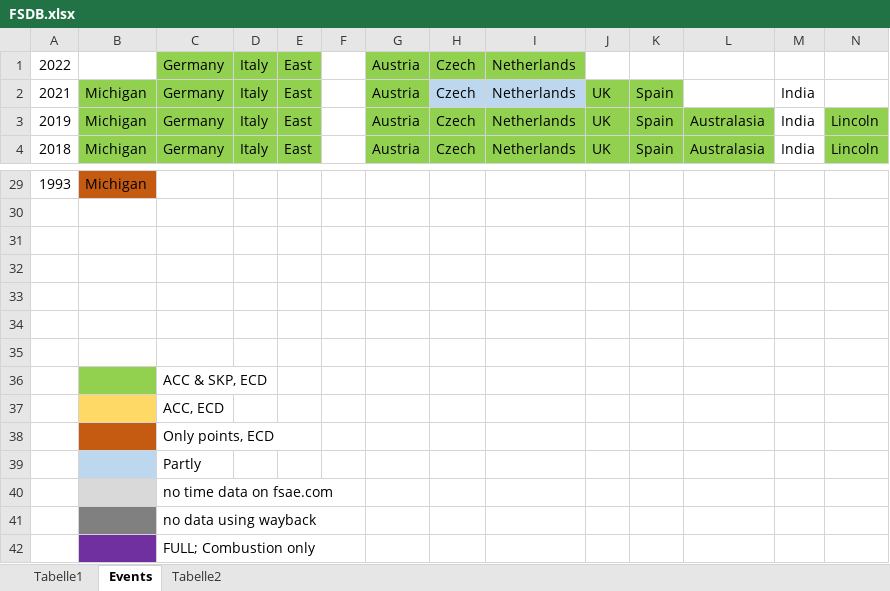
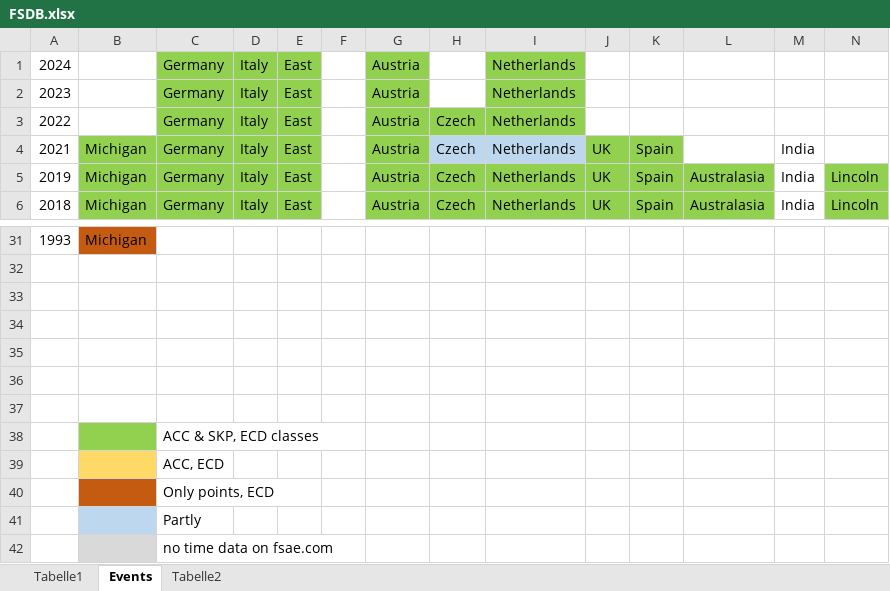
Before and after one commit to julia-emilia/julia-emilia.github.io, an Excel workbook: FSDB/FSDB.xlsx, sheet Events, drawn as a sheet; only a part is shown, gaps mark what is left out; the shorter side is filled out with more unchanged rows; values as stored, in another font and other column widths than the file's, no borders; addresses are those after the commit; rows hold the shown columns only; the diff names each change by its address in the sheet, - before the commit and + after, or states it on an @@ line.

```diff
--- a/FSDB/FSDB.xlsx (sheet Events)
+++ b/FSDB/FSDB.xlsx (sheet Events)
+row 1: 2024 |  | Germany | Italy | East |  | Austria |  | Netherlands
+row 2: 2023 |  | Germany | Italy | East |  | Austria |  | Netherlands
-C38: ACC & SKP, ECD
+C38: ACC & SKP, ECD classes
```
Also changed, not shown: sheet Tabelle1, formulas that keep their value, hidden cells, 3 other files.
